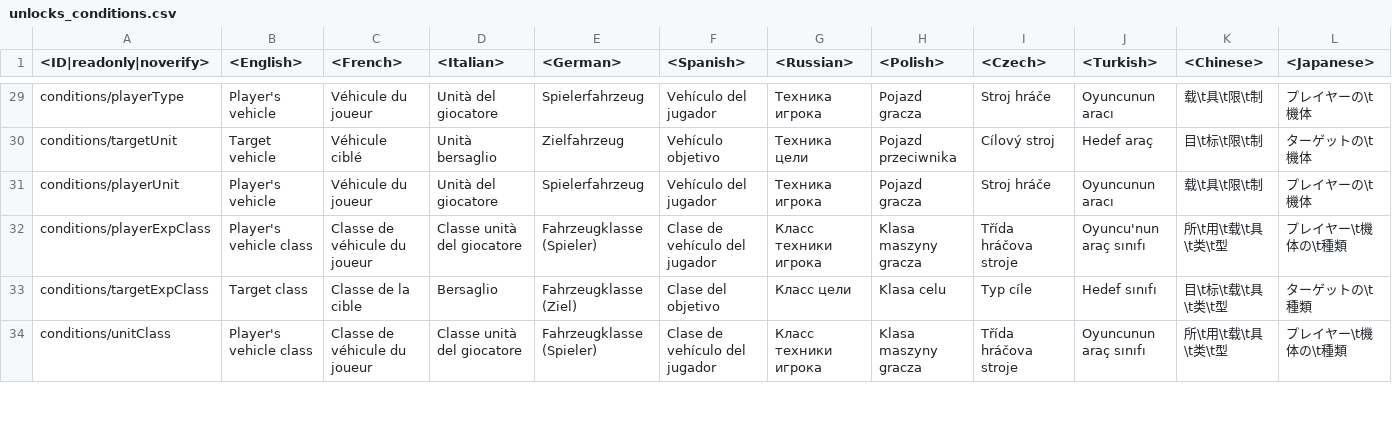
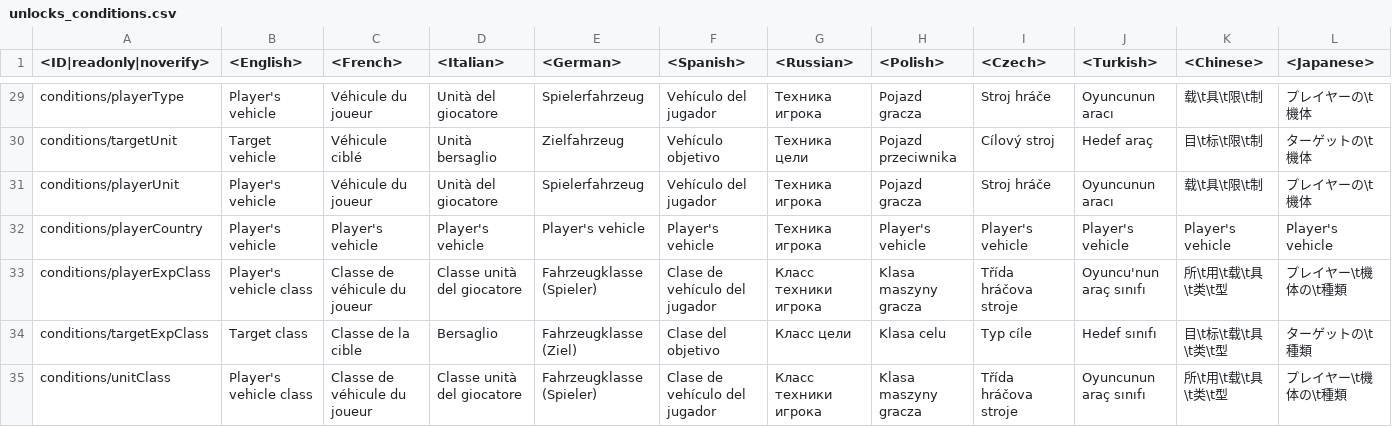
Before and after one commit to VitaliiAndreev/WarThunder_JsonFileChanges_DevClient, a CSV file: Files/lang.vromfs.bin_u/lang/unlocks_conditions.csv, drawn as a sheet; only a part is shown, gaps mark what is left out; rows hold the shown columns only; the diff names each change by its address in the sheet, - before the commit and + after, or states it on an @@ line.

```diff
--- a/Files/lang.vromfs.bin_u/lang/unlocks_conditions.csv
+++ b/Files/lang.vromfs.bin_u/lang/unlocks_conditions.csv
+row 32: conditions/playerCountry | Player's vehicle | Player's vehicle | Player's vehicle | Player's vehicle | Player's vehicle | Техника игрока | Player's vehicle | Player's vehicle | Player's vehicle | Player's vehicle | Player's vehicle
```
Also changed, not shown: Files/lang.vromfs.bin_u/lang/xboxone_specific.csv, 13 other files.
